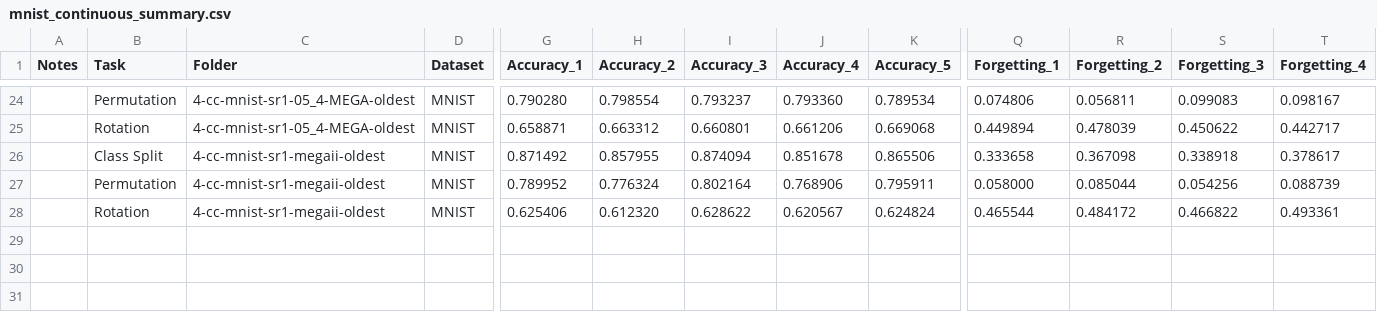
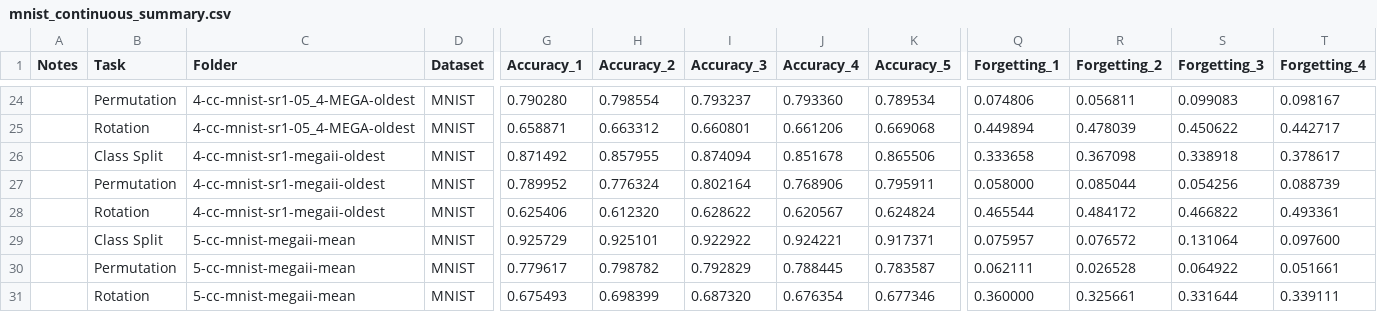
Before and after one commit to shininglegend/incremental-learning-reu, a CSV file: examples/combined_results/mnist_continuous_summary.csv, drawn as a sheet; only a part is shown, gaps mark what is left out; rows hold the shown columns only; the diff names each change by its address in the sheet, - before the commit and + after, or states it on an @@ line.

```diff
--- a/examples/combined_results/mnist_continuous_summary.csv
+++ b/examples/combined_results/mnist_continuous_summary.csv
+row 29:  | Class Split | 5-cc-mnist-megaii-mean | MNIST | 0.925729 | 0.925101 | 0.922922 | 0.924221 | 0.917371 | 0.075957 | 0.076572 | 0.131064 | 0.097600
+row 30:  | Permutation | 5-cc-mnist-megaii-mean | MNIST | 0.779617 | 0.798782 | 0.792829 | 0.788445 | 0.783587 | 0.062111 | 0.026528 | 0.064922 | 0.051661
+row 31:  | Rotation | 5-cc-mnist-megaii-mean | MNIST | 0.675493 | 0.698399 | 0.687320 | 0.676354 | 0.677346 | 0.360000 | 0.325661 | 0.331644 | 0.339111
```
Also changed, not shown: examples/combined_results/cifar_10_continuous_summary.csv, examples/combined_results/cifar_10_sequential_summary.csv, 3 other files.
